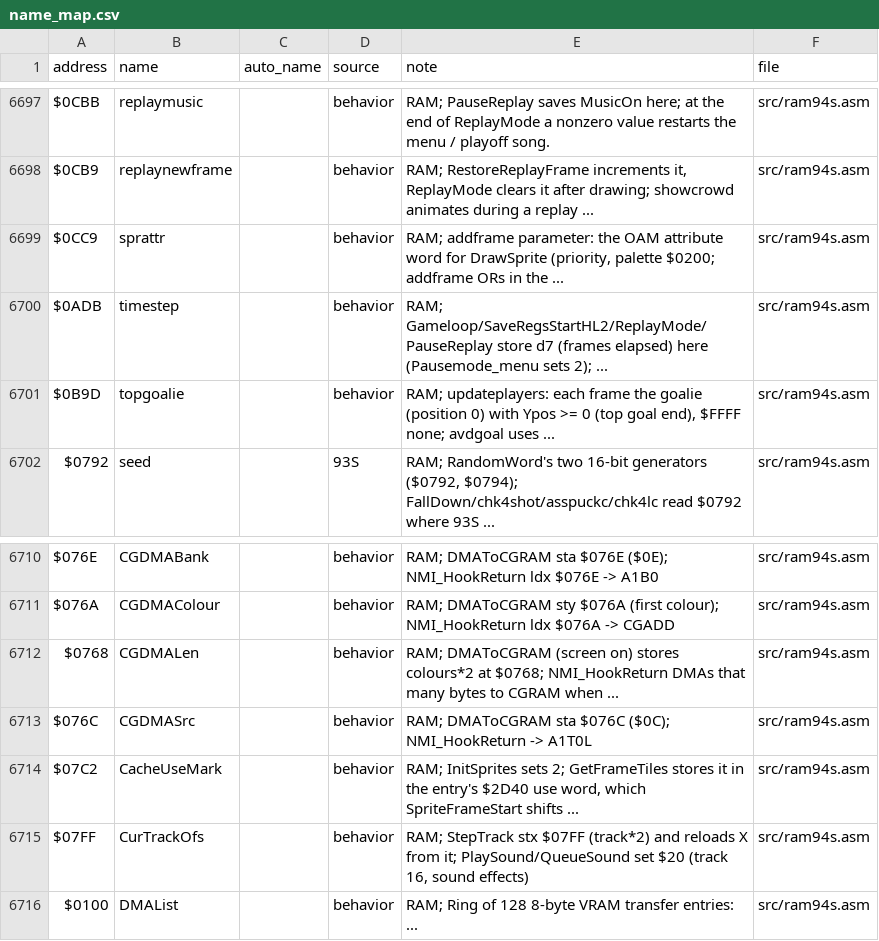
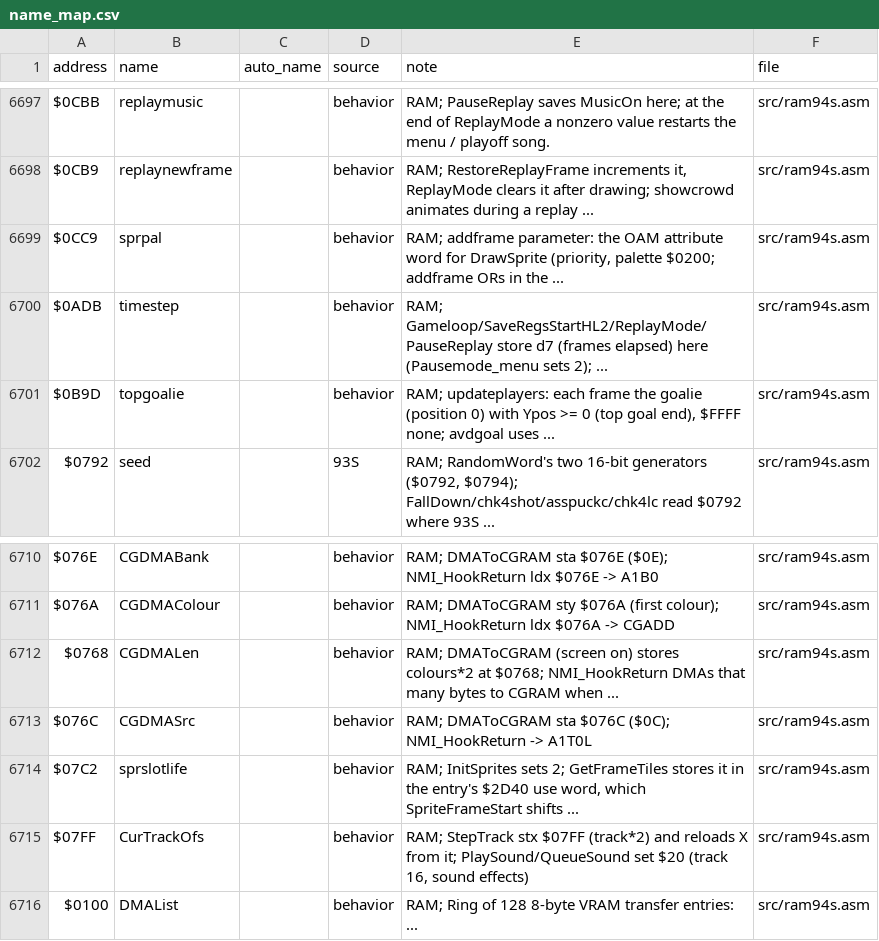
Before and after one commit to abdulahmad/NHL94SNES, a CSV file: docs/name_map.csv, drawn as a sheet; only a part is shown, gaps mark what is left out; the diff covers the shown part only.

```diff
--- a/docs/name_map.csv
+++ b/docs/name_map.csv
@@ -6698,3 +6698,3 @@ $0CBB,replaymusic,,behavior,RAM; PauseReplay saves MusicOn here; at the end of R
 $0CB9,replaynewframe,,behavior,"RAM; RestoreReplayFrame increments it, ReplayMode clears it after drawing; showcrowd animates during a replay ...",src/ram94s.asm
-$0CC9,sprattr,,behavior,"RAM; addframe parameter: the OAM attribute word for DrawSprite (priority, palette $0200; addframe ORs in the ...",src/ram94s.asm
+$0CC9,sprpal,,behavior,"RAM; addframe parameter: the OAM attribute word for DrawSprite (priority, palette $0200; addframe ORs in the ...",src/ram94s.asm
 $0ADB,timestep,,behavior,RAM; Gameloop/SaveRegsStartHL2/ReplayMode/PauseReplay store d7 (frames elapsed) here (Pausemode_menu sets 2); ...,src/ram94s.asm
@@ -6713,3 +6713,3 @@ $0768,CGDMALen,,behavior,RAM; DMAToCGRAM (screen on) stores colours*2 at $0768;
 $076C,CGDMASrc,,behavior,RAM; DMAToCGRAM sta $076C ($0C); NMI_HookReturn -> A1T0L,src/ram94s.asm
-$07C2,CacheUseMark,,behavior,"RAM; InitSprites sets 2; GetFrameTiles stores it in the entry's $2D40 use word, which SpriteFrameStart shifts ...",src/ram94s.asm
+$07C2,sprslotlife,,behavior,"RAM; InitSprites sets 2; GetFrameTiles stores it in the entry's $2D40 use word, which SpriteFrameStart shifts ...",src/ram94s.asm
 $07FF,CurTrackOfs,,behavior,"RAM; StepTrack stx $07FF (track*2) and reloads X from it; PlaySound/QueueSound set $20 (track 16, sound effects)",src/ram94s.asm
```
Also changed, not shown: 17 edited cells elsewhere in this file, 35 other files.
